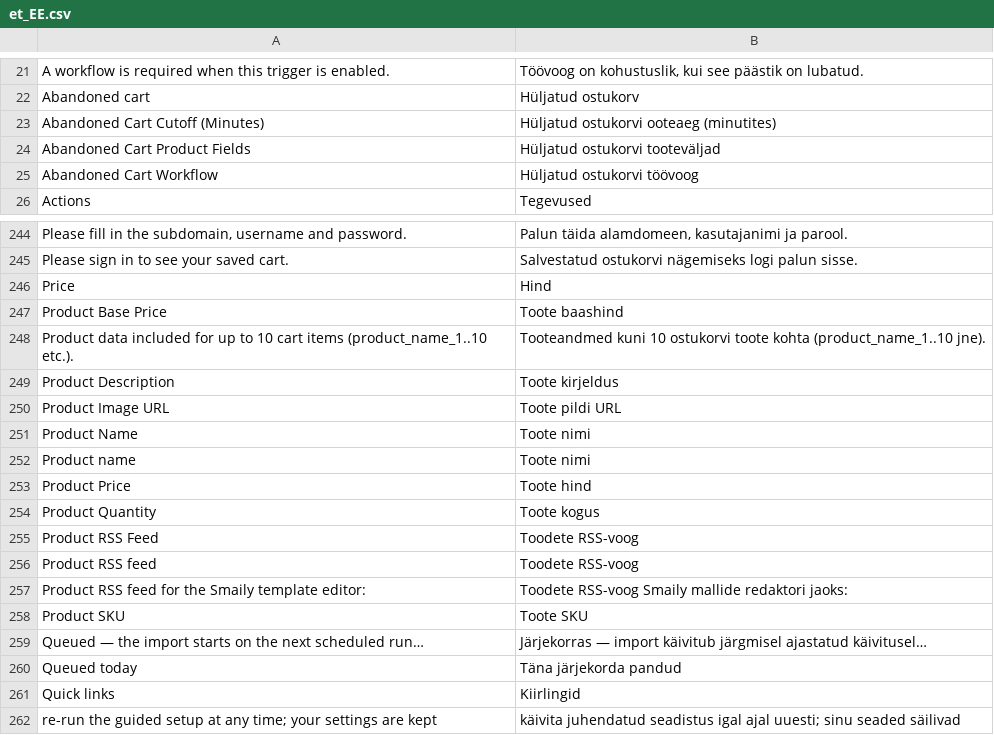
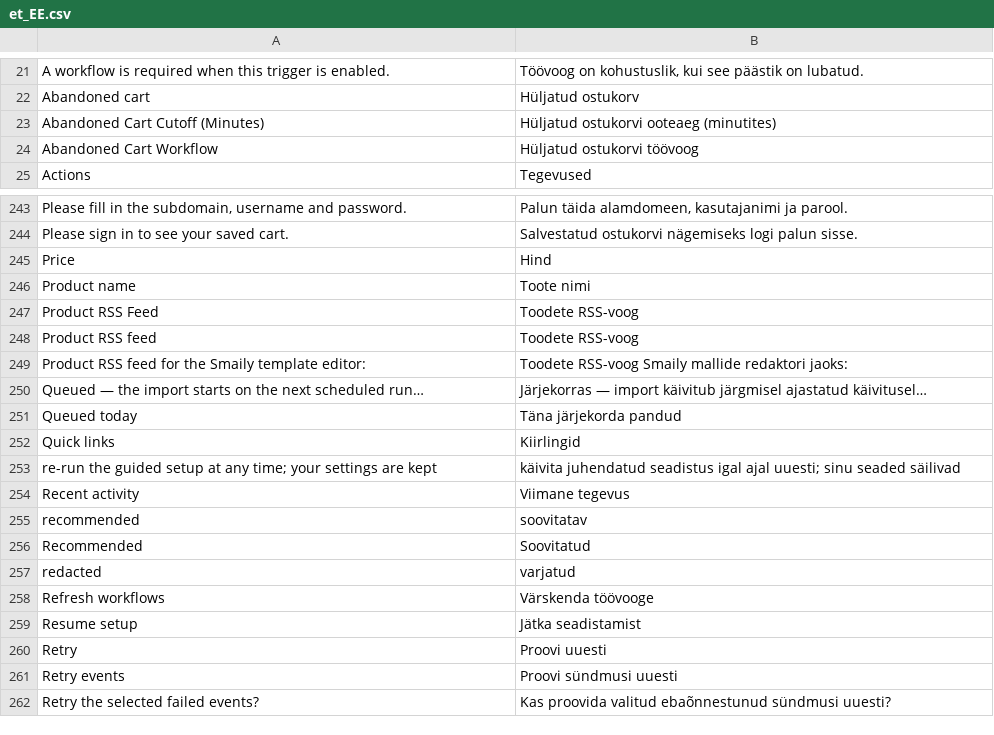
Before and after one commit to erkkimarkus/magento-connect, a CSV file: i18n/et_EE.csv, drawn as a sheet; only a part is shown, gaps mark what is left out; the shorter side is filled out with more unchanged rows.

```diff
--- a/i18n/et_EE.csv
+++ b/i18n/et_EE.csv
@@ -23,3 +23,2 @@
 "Abandoned Cart Cutoff (Minutes)","Hüljatud ostukorvi ooteaeg (minutites)"
-"Abandoned Cart Product Fields","Hüljatud ostukorvi tooteväljad"
 "Abandoned Cart Workflow","Hüljatud ostukorvi töövoog"
@@ -246,10 +245,3 @@
 "Price","Hind"
-"Product Base Price","Toote baashind"
-"Product data included for up to 10 cart items (product_name_1..10 etc.).","Tooteandmed kuni 10 ostukorvi toote kohta (product_name_1..10 jne)."
-"Product Description","Toote kirjeldus"
-"Product Image URL","Toote pildi URL"
-"Product Name","Toote nimi"
 "Product name","Toote nimi"
-"Product Price","Toote hind"
-"Product Quantity","Toote kogus"
 "Product RSS Feed","Toodete RSS-voog"
@@ -257,3 +249,2 @@
 "Product RSS feed for the Smaily template editor:","Toodete RSS-voog Smaily mallide redaktori jaoks:"
-"Product SKU","Toote SKU"
 "Queued — the import starts on the next scheduled run…","Järjekorras — import käivitub järgmisel ajastatud käivitusel…"
```
Also changed, not shown: i18n/en_US.csv, 17 other files.
